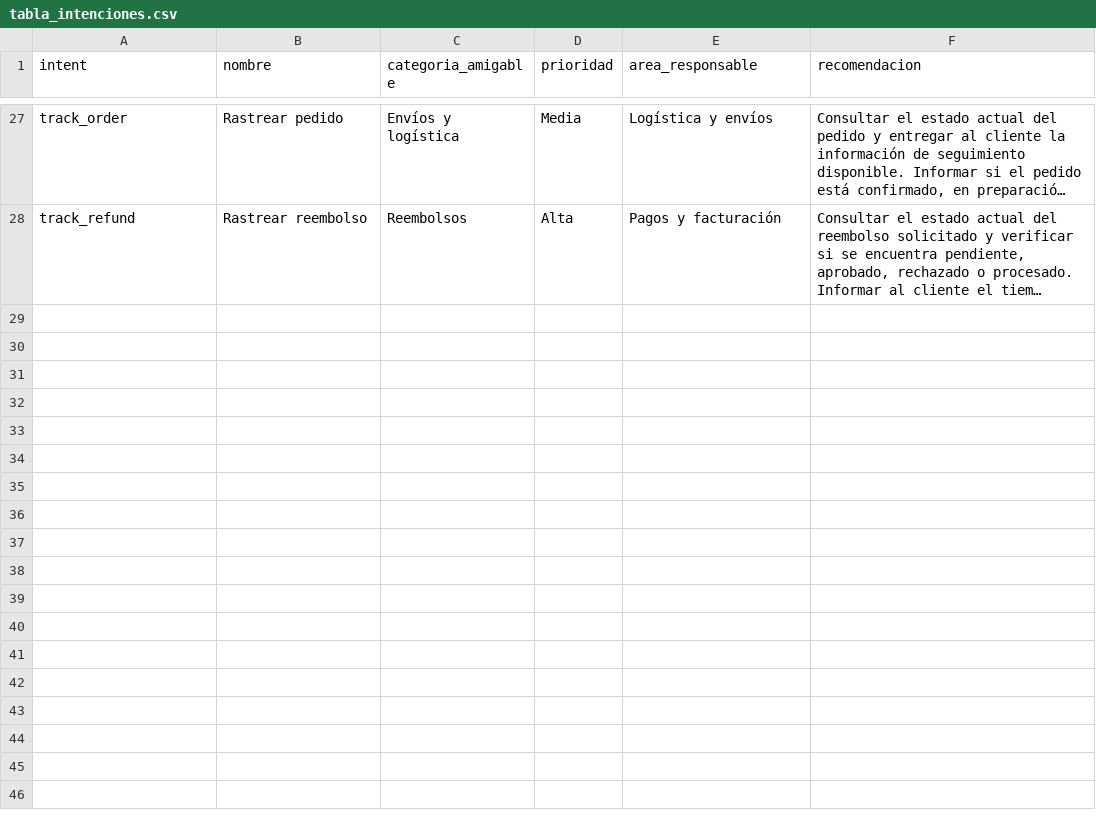
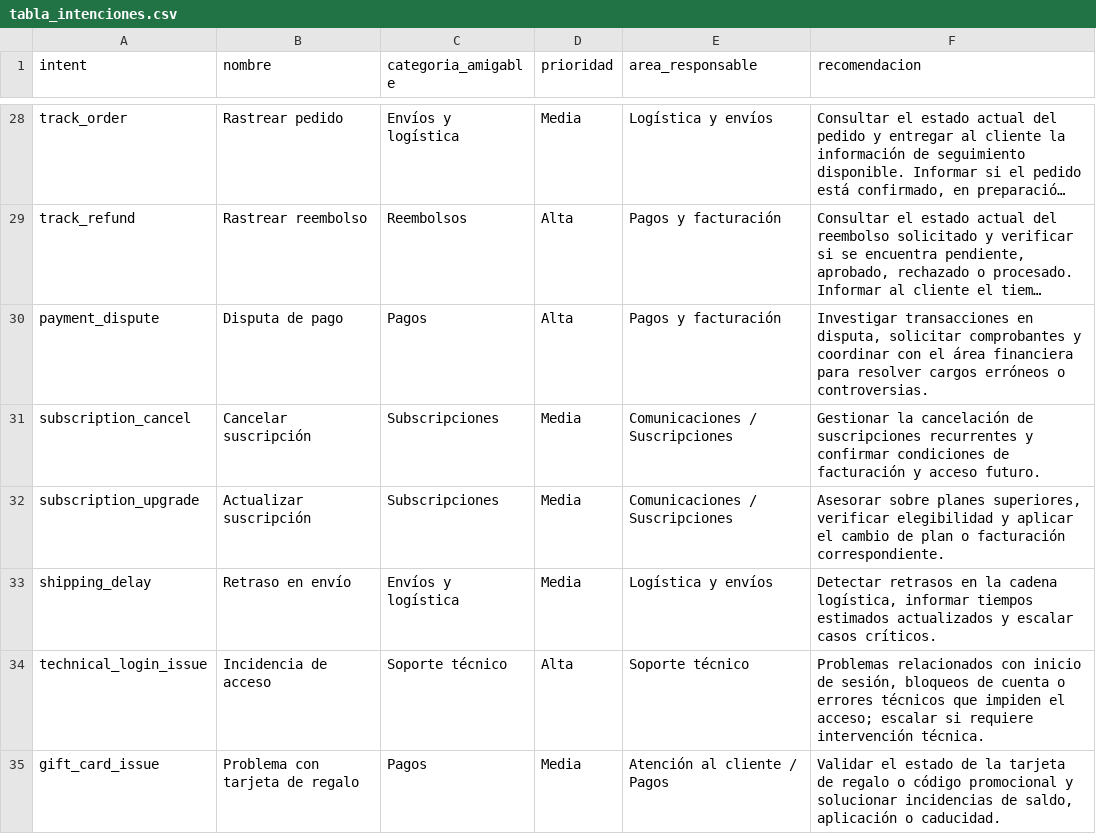
Before and after one commit to jetabaresg/Clasificador-de-solicitudes, a CSV file: Sistema_clasificador/data/tabla_intenciones.csv, drawn as a sheet; only a part is shown, gaps mark what is left out; long unchanged cells end in …; the diff covers the shown part only; the diff names each change by its address in the sheet, - before the commit and + after, or states it on an @@ line.

Commit message:
Add Docker, synthetic data, docs and tools
Add Dockerfile, docker-compose.yml and .dockerignore to support containerized deployment. Include synthetic-augmented dataset (data/dataset_with_synthetic.csv) and new tooling scripts (herramientas/*) for generating/fusing synthetic samples, training and example prediction. Update Streamlit app to prefer the synthetic dataset with a fallback and to cache data using file signatures; adjust UI counts to use the intent table. Add SISTEMA_Y_ETIQUETADO.md and expand README with architecture, usage and Docker instructions. Minor updates: .gitignore entries and updated model artifacts / model code (models/modelo_svm.py, modelo_svm.pkl) and changes to tabla_intenciones.csv.

```diff
--- a/Sistema_clasificador/data/tabla_intenciones.csv
+++ b/Sistema_clasificador/data/tabla_intenciones.csv
+row 30: payment_dispute | Disputa de pago | Pagos | Alta | Pagos y facturación | Investigar transacciones en disputa, solicitar comprobantes y coordinar con el área financiera para resolver cargos erróneos o controversias.
+row 31: subscription_cancel | Cancelar suscripción | Subscripciones | Media | Comunicaciones / Suscripciones | Gestionar la cancelación de suscripciones recurrentes y confirmar condiciones de facturación y acceso futuro.
+row 32: subscription_upgrade | Actualizar suscripción | Subscripciones | Media | Comunicaciones / Suscripciones | Asesorar sobre planes superiores, verificar elegibilidad y aplicar el cambio de plan o facturación correspondiente.
+row 33: shipping_delay | Retraso en envío | Envíos y logística | Media | Logística y envíos | Detectar retrasos en la cadena logística, informar tiempos estimados actualizados y escalar casos críticos.
+row 34: technical_login_issue | Incidencia de acceso | Soporte técnico | Alta | Soporte técnico | Problemas relacionados con inicio de sesión, bloqueos de cuenta o errores técnicos que impiden el acceso; escalar si requiere intervención técnica.
+row 35: gift_card_issue | Problema con tarjeta de regalo | Pagos | Media | Atención al cliente / Pagos | Validar el estado de la tarjeta de regalo o código promocional y solucionar incidencias de saldo, aplicación o caducidad.
```
Also changed, not shown: 6 added rows and 2 edited cells elsewhere in this file, 16 other files.
